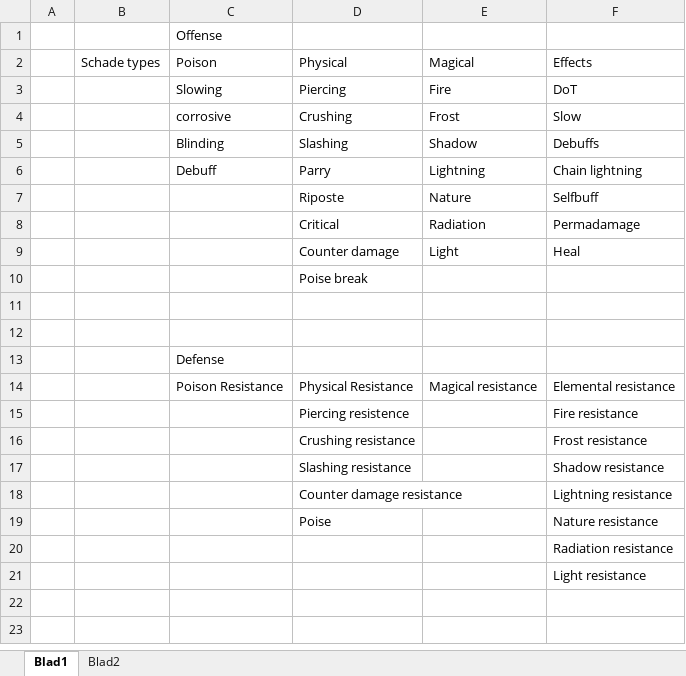
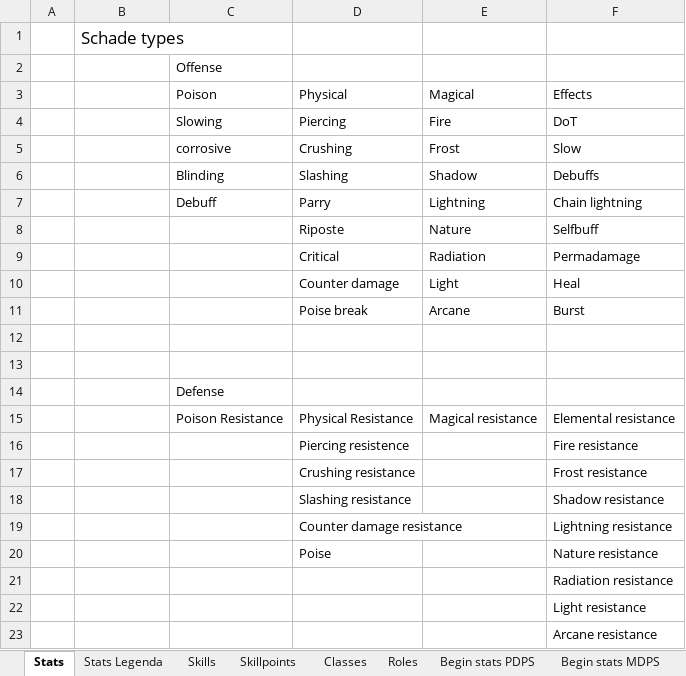
Before and after one commit to kvk4life/Gamelab_3, an Excel workbook: Programmers/Stats.xlsx, sheet Stats, drawn as a sheet; values as stored, in another font and other column widths than the file's, no borders; removed rows and columns are numbered as before the commit, all else as after; the diff names each change by its address in the sheet, - before the commit and + after, or states it on an @@ line.

```diff
--- a/Programmers/Stats.xlsx (sheet Stats)
+++ b/Programmers/Stats.xlsx (sheet Stats)
-sheet tab: Blad1
+sheet tab: Stats
-sheet tab: Blad2
+sheet tab: Skills
+sheet tab: Stats Legenda
+sheet tab: Skillpoints
+sheet tab: Classes
+sheet tab: Roles
+sheet tab: Begin stats PDPS
+sheet tab: Begin stats MDPS
+row 1:  | Schade types
-B3: Schade types
+B3: (empty)
-row 10:  |  |  | Poise break
+row 11:  |  |  | Poise break | Arcane | Burst
+row 23:  |  |  |  |  | Arcane resistance
```
Also changed, not shown: sheet Skills, other sheet tabs, Asset Lists/Asset_List_Codes.xlsx, 1 other file.
